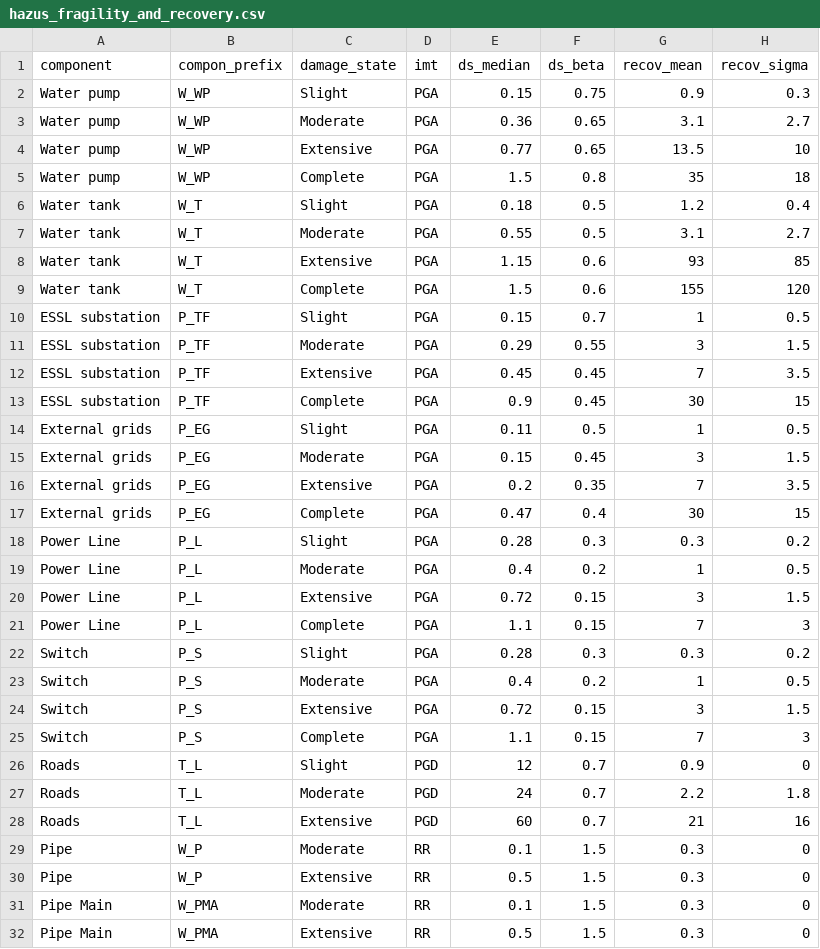
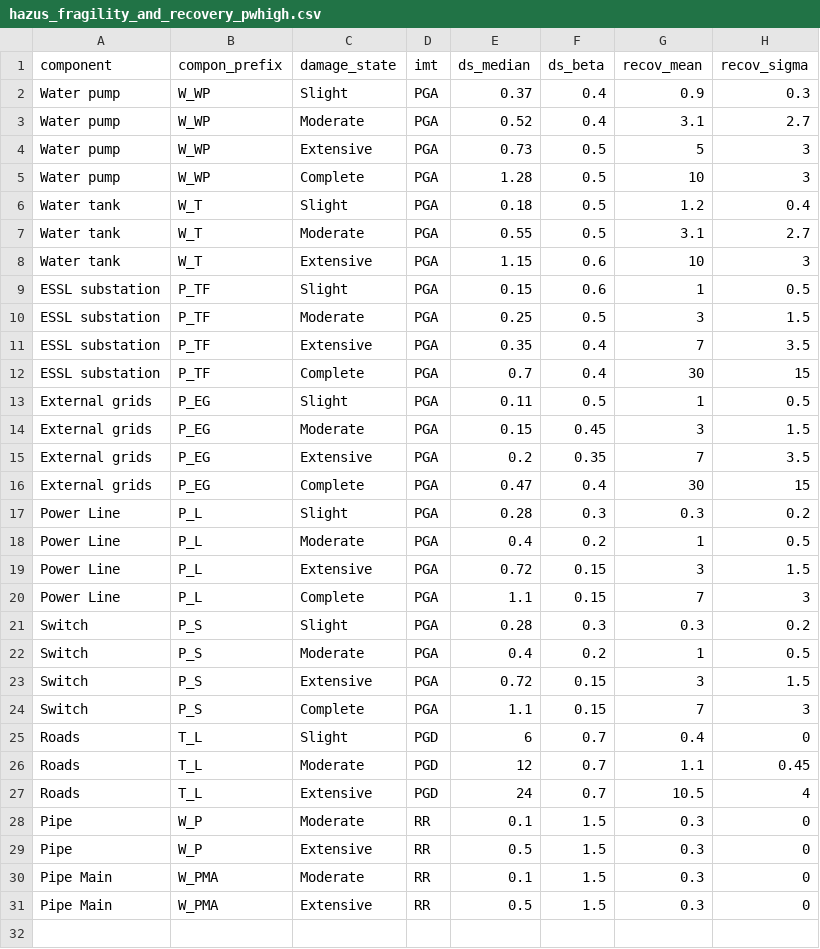
Before and after one commit to srijithbalakrishnan/dreaminsg-integrated-model, a CSV file: infrarisk/data/networks/shelby/fragility_curves/hazus_fragility_and_recovery_pwhigh.csv (was infrarisk/data/networks/shelby/fragility_curves/hazus_fragility_and_recovery.csv), drawn as a sheet.

Commit message:
Update fragility curves for Shelby network

```diff
--- a/infrarisk/data/networks/shelby/fragility_curves/hazus_fragility_and_recovery.csv
+++ b/infrarisk/data/networks/shelby/fragility_curves/hazus_fragility_and_recovery_pwhigh.csv
@@ -1,14 +1,13 @@
 component,compon_prefix,damage_state,imt,ds_median,ds_beta,recov_mean,recov_sigma
-Water pump,W_WP,Slight,PGA,0.15,0.75,0.9,0.3
-Water pump,W_WP,Moderate,PGA,0.36,0.65,3.1,2.7
-Water pump,W_WP,Extensive,PGA,0.77,0.65,13.5,10
-Water pump,W_WP,Complete,PGA,1.5,0.8,35,18
+Water pump,W_WP,Slight,PGA,0.37,0.4,0.9,0.3
+Water pump,W_WP,Moderate,PGA,0.52,0.4,3.1,2.7
+Water pump,W_WP,Extensive,PGA,0.73,0.5,5,3
+Water pump,W_WP,Complete,PGA,1.28,0.5,10,3
 Water tank,W_T,Slight,PGA,0.18,0.5,1.2,0.4
 Water tank,W_T,Moderate,PGA,0.55,0.5,3.1,2.7
-Water tank,W_T,Extensive,PGA,1.15,0.6,93,85
-Water tank,W_T,Complete,PGA,1.5,0.6,155,120
-ESSL substation,P_TF,Slight,PGA,0.15,0.7,1,0.5
-ESSL substation,P_TF,Moderate,PGA,0.29,0.55,3,1.5
-ESSL substation,P_TF,Extensive,PGA,0.45,0.45,7,3.5
-ESSL substation,P_TF,Complete,PGA,0.9,0.45,30,15
+Water tank,W_T,Extensive,PGA,1.15,0.6,10,3
+ESSL substation,P_TF,Slight,PGA,0.15,0.6,1,0.5
+ESSL substation,P_TF,Moderate,PGA,0.25,0.5,3,1.5
+ESSL substation,P_TF,Extensive,PGA,0.35,0.4,7,3.5
+ESSL substation,P_TF,Complete,PGA,0.7,0.4,30,15
 External grids,P_EG,Slight,PGA,0.11,0.5,1,0.5
@@ -25,5 +24,5 @@ Switch,P_S,Extensive,PGA,0.72,0.15,3,1.5
 Switch,P_S,Complete,PGA,1.1,0.15,7,3
-Roads,T_L,Slight,PGD,12,0.7,0.9,0
-Roads,T_L,Moderate,PGD,24,0.7,2.2,1.8
-Roads,T_L,Extensive,PGD,60,0.7,21,16
+Roads,T_L,Slight,PGD,6,0.7,0.4,0
+Roads,T_L,Moderate,PGD,12,0.7,1.1,0.45
+Roads,T_L,Extensive,PGD,24,0.7,10.5,4
 Pipe,W_P,Moderate,RR,0.1,1.5,0.3,0
```
Also changed, not shown: 6 other files.
